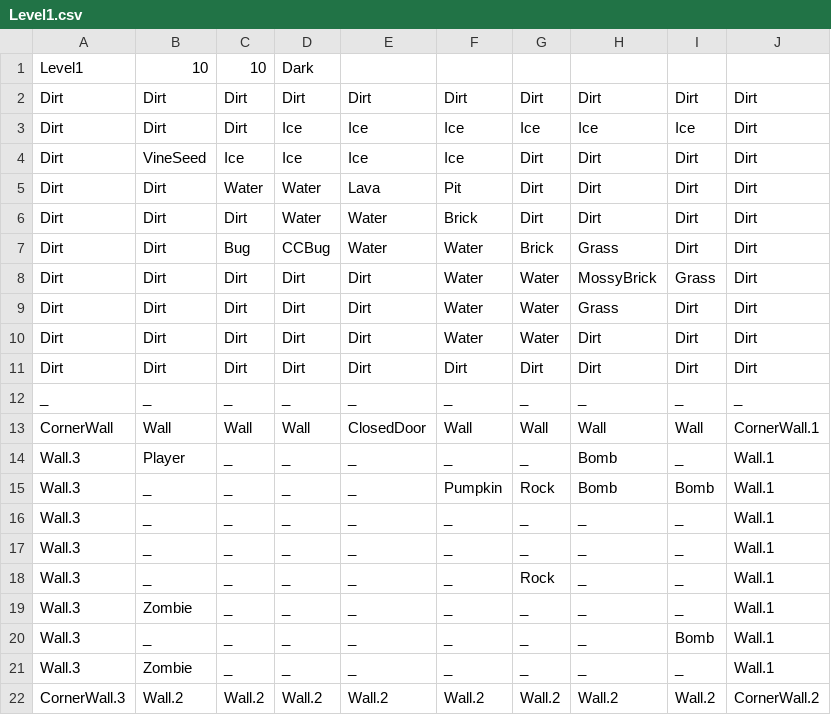
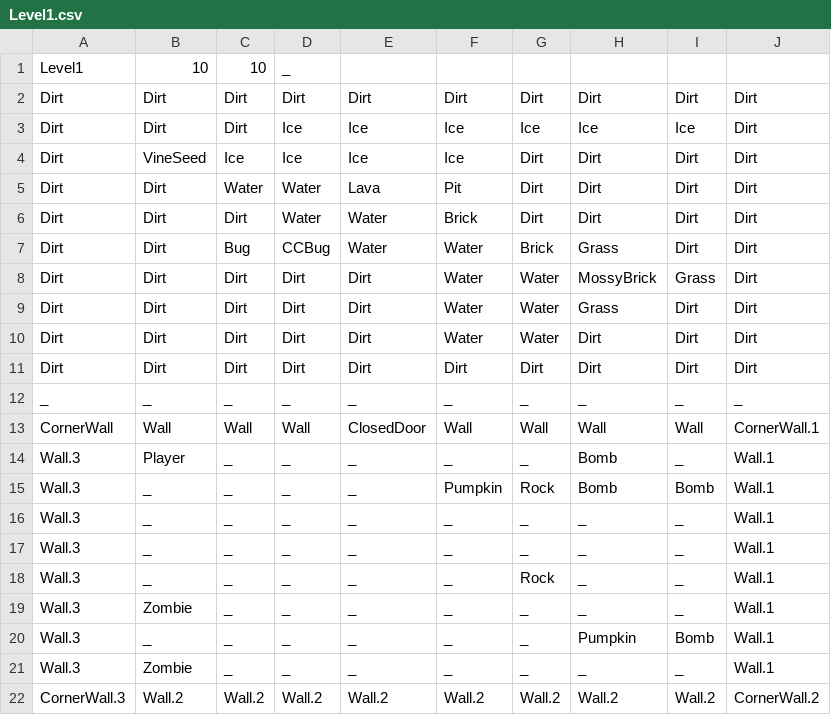
Before and after one commit to FuchanKay/Sprint-1, a CSV file: Sprint-1-Game/Content/Levels/Level1.csv, drawn as a sheet.

Commit message:
added idle animations for lava, water, and water boulder/pumpkin tiles

```diff
--- a/Sprint-1-Game/Content/Levels/Level1.csv
+++ b/Sprint-1-Game/Content/Levels/Level1.csv
@@ -1,2 +1,2 @@
-Level1,10,10,Dark,,,,,,
+Level1,10,10,_,,,,,,
 Dirt,Dirt,Dirt,Dirt,Dirt,Dirt,Dirt,Dirt,Dirt,Dirt
@@ -19,3 +19,3 @@ Wall.3,_,_,_,_,_,Rock,_,_,Wall.1
 Wall.3,Zombie,_,_,_,_,_,_,_,Wall.1
-Wall.3,_,_,_,_,_,_,_,Bomb,Wall.1
+Wall.3,_,_,_,_,_,_,Pumpkin,Bomb,Wall.1
 Wall.3,Zombie,_,_,_,_,_,_,_,Wall.1
```
Also changed, not shown: 8 other files.
